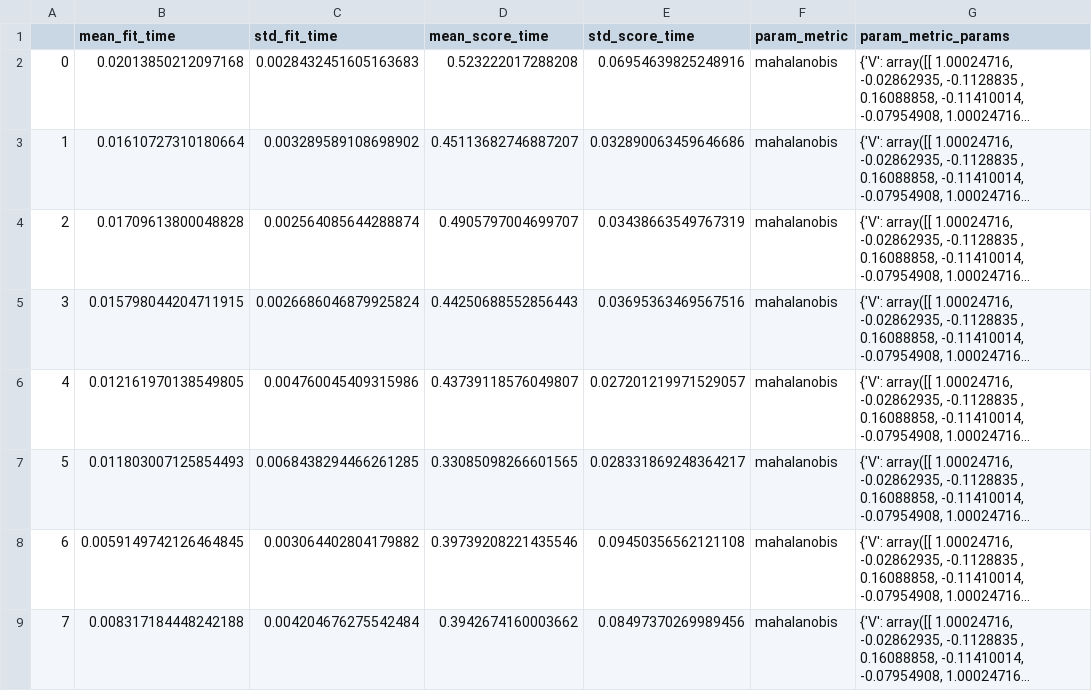
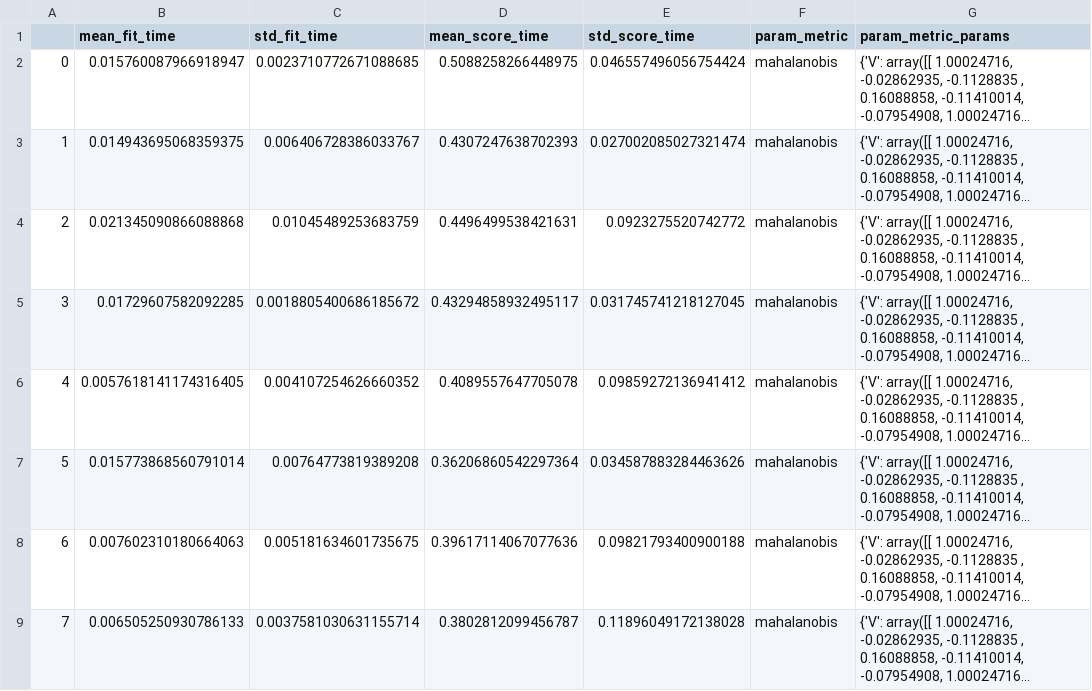
Before and after one commit to galleg123/P6-Project, a CSV file: Test_Results/KNN_Mahalanobis/GridSearchResults.csv, drawn as a sheet; only a part is shown; long unchanged cells end in …; the diff covers the shown part only; the diff names each change by its address in the sheet, - before the commit and + after, or states it on an @@ line.

```diff
--- a/Test_Results/KNN_Mahalanobis/GridSearchResults.csv
+++ b/Test_Results/KNN_Mahalanobis/GridSearchResults.csv
-B2 (mean_fit_time): 0.02013850212097168
+B2 (mean_fit_time): 0.015760087966918947
-C2 (std_fit_time): 0.0028432451605163683
+C2 (std_fit_time): 0.0023710772671088685
-D2 (mean_score_time): 0.523222017288208
+D2 (mean_score_time): 0.5088258266448975
-E2 (std_score_time): 0.06954639825248916
+E2 (std_score_time): 0.046557496056754424
-B3 (mean_fit_time): 0.01610727310180664
+B3 (mean_fit_time): 0.014943695068359375
-C3 (std_fit_time): 0.003289589108698902
+C3 (std_fit_time): 0.006406728386033767
-D3 (mean_score_time): 0.45113682746887207
+D3 (mean_score_time): 0.4307247638702393
-E3 (std_score_time): 0.032890063459646686
+E3 (std_score_time): 0.027002085027321474
-B4 (mean_fit_time): 0.01709613800048828
+B4 (mean_fit_time): 0.021345090866088868
-C4 (std_fit_time): 0.002564085644288874
+C4 (std_fit_time): 0.01045489253683759
-D4 (mean_score_time): 0.4905797004699707
+D4 (mean_score_time): 0.4496499538421631
-E4 (std_score_time): 0.03438663549767319
+E4 (std_score_time): 0.0923275520742772
-B5 (mean_fit_time): 0.015798044204711915
+B5 (mean_fit_time): 0.01729607582092285
-C5 (std_fit_time): 0.0026686046879925824
+C5 (std_fit_time): 0.0018805400686185672
-D5 (mean_score_time): 0.44250688552856443
+D5 (mean_score_time): 0.43294858932495117
-E5 (std_score_time): 0.03695363469567516
+E5 (std_score_time): 0.031745741218127045
-B6 (mean_fit_time): 0.012161970138549805
+B6 (mean_fit_time): 0.0057618141174316405
-C6 (std_fit_time): 0.004760045409315986
+C6 (std_fit_time): 0.004107254626660352
-D6 (mean_score_time): 0.43739118576049807
+D6 (mean_score_time): 0.4089557647705078
-E6 (std_score_time): 0.027201219971529057
+E6 (std_score_time): 0.09859272136941412
-B7 (mean_fit_time): 0.011803007125854493
+B7 (mean_fit_time): 0.015773868560791014
-C7 (std_fit_time): 0.0068438294466261285
+C7 (std_fit_time): 0.00764773819389208
-D7 (mean_score_time): 0.33085098266601565
+D7 (mean_score_time): 0.36206860542297364
-E7 (std_score_time): 0.028331869248364217
+E7 (std_score_time): 0.034587883284463626
-B8 (mean_fit_time): 0.0059149742126464845
+B8 (mean_fit_time): 0.007602310180664063
-C8 (std_fit_time): 0.003064402804179882
+C8 (std_fit_time): 0.005181634601735675
-D8 (mean_score_time): 0.39739208221435546
+D8 (mean_score_time): 0.39617114067077636
-E8 (std_score_time): 0.09450356562121108
+E8 (std_score_time): 0.09821793400900188
-B9 (mean_fit_time): 0.008317184448242188
+B9 (mean_fit_time): 0.006505250930786133
-C9 (std_fit_time): 0.004204676275542484
+C9 (std_fit_time): 0.0037581030631155714
-D9 (mean_score_time): 0.3942674160003662
+D9 (mean_score_time): 0.3802812099456787
-E9 (std_score_time): 0.08497370269989456
+E9 (std_score_time): 0.11896049172138028
```
Also changed, not shown: 8 edited cells elsewhere in this file, Test_Results/KNN_Euclidean/GridSearchResults.csv, Test_Results/SVM_No_Weights/GridSearchResults.csv, 18 other files.
